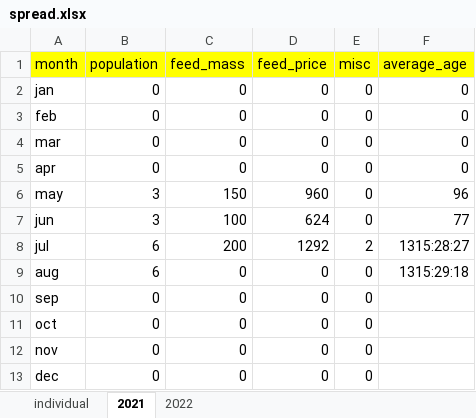
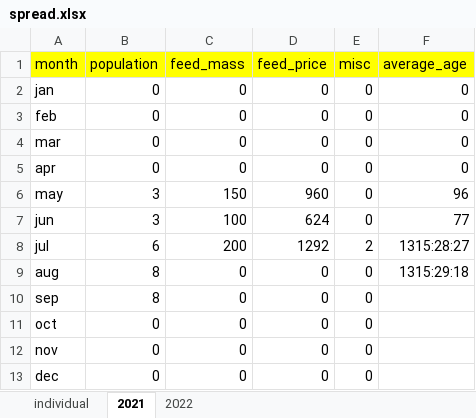
Before and after one commit to bayankhosi/FarmProgram, an Excel workbook: Files/spread.xlsx, sheet 2021, drawn as a sheet; values as stored, in another font and other column widths than the file's, no borders; the diff names each change by its address in the sheet, - before the commit and + after, or states it on an @@ line.

```diff
--- a/Files/spread.xlsx (sheet 2021)
+++ b/Files/spread.xlsx (sheet 2021)
-B9 (population): 6
+B9 (population): 8
-B10 (population): 0
+B10 (population): 8
```
Also changed, not shown: sheet individual, 3 other files.
